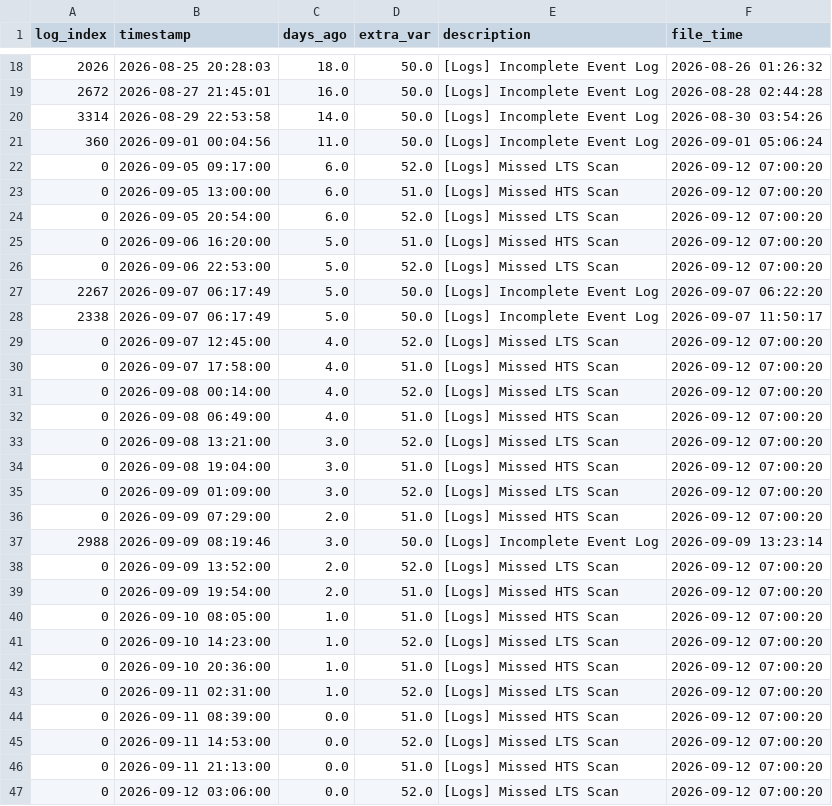
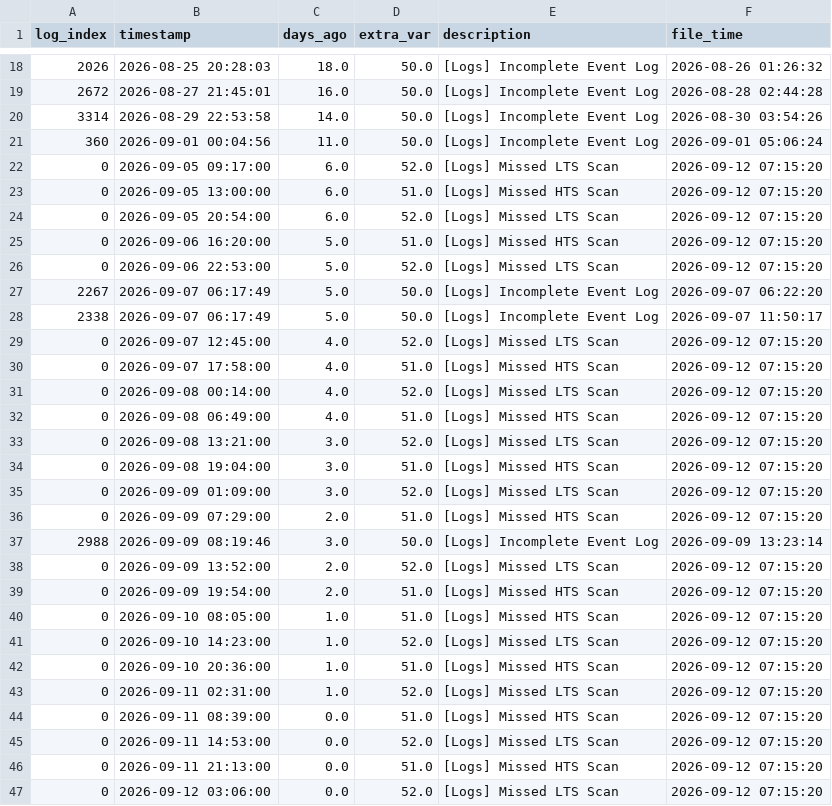
Before and after one commit to 04samuel/Zephyra_Hub, a CSV file: static/data/MED_L_Combined_Zephyra_Log_Error.csv, drawn as a sheet; only a part is shown, gaps mark what is left out.

```diff
--- a/static/data/MED_L_Combined_Zephyra_Log_Error.csv
+++ b/static/data/MED_L_Combined_Zephyra_Log_Error.csv
@@ -21,27 +21,27 @@ log_index,timestamp,days_ago,extra_var,description,file_time
 360,2026-09-01 00:04:56,11.0,50.0,[Logs] Incomplete Event Log,2026-09-01 05:06:24
-0,2026-09-05 09:17:00,6.0,52.0,[Logs] Missed LTS Scan,2026-09-12 07:00:20
-0,2026-09-05 13:00:00,6.0,51.0,[Logs] Missed HTS Scan,2026-09-12 07:00:20
-0,2026-09-05 20:54:00,6.0,52.0,[Logs] Missed LTS Scan,2026-09-12 07:00:20
-0,2026-09-06 16:20:00,5.0,51.0,[Logs] Missed HTS Scan,2026-09-12 07:00:20
-0,2026-09-06 22:53:00,5.0,52.0,[Logs] Missed LTS Scan,2026-09-12 07:00:20
+0,2026-09-05 09:17:00,6.0,52.0,[Logs] Missed LTS Scan,2026-09-12 07:15:20
+0,2026-09-05 13:00:00,6.0,51.0,[Logs] Missed HTS Scan,2026-09-12 07:15:20
+0,2026-09-05 20:54:00,6.0,52.0,[Logs] Missed LTS Scan,2026-09-12 07:15:20
+0,2026-09-06 16:20:00,5.0,51.0,[Logs] Missed HTS Scan,2026-09-12 07:15:20
+0,2026-09-06 22:53:00,5.0,52.0,[Logs] Missed LTS Scan,2026-09-12 07:15:20
 2267,2026-09-07 06:17:49,5.0,50.0,[Logs] Incomplete Event Log,2026-09-07 06:22:20
 2338,2026-09-07 06:17:49,5.0,50.0,[Logs] Incomplete Event Log,2026-09-07 11:50:17
-0,2026-09-07 12:45:00,4.0,52.0,[Logs] Missed LTS Scan,2026-09-12 07:00:20
-0,2026-09-07 17:58:00,4.0,51.0,[Logs] Missed HTS Scan,2026-09-12 07:00:20
-0,2026-09-08 00:14:00,4.0,52.0,[Logs] Missed LTS Scan,2026-09-12 07:00:20
-0,2026-09-08 06:49:00,4.0,51.0,[Logs] Missed HTS Scan,2026-09-12 07:00:20
-0,2026-09-08 13:21:00,3.0,52.0,[Logs] Missed LTS Scan,2026-09-12 07:00:20
-0,2026-09-08 19:04:00,3.0,51.0,[Logs] Missed HTS Scan,2026-09-12 07:00:20
-0,2026-09-09 01:09:00,3.0,52.0,[Logs] Missed LTS Scan,2026-09-12 07:00:20
-0,2026-09-09 07:29:00,2.0,51.0,[Logs] Missed HTS Scan,2026-09-12 07:00:20
+0,2026-09-07 12:45:00,4.0,52.0,[Logs] Missed LTS Scan,2026-09-12 07:15:20
+0,2026-09-07 17:58:00,4.0,51.0,[Logs] Missed HTS Scan,2026-09-12 07:15:20
+0,2026-09-08 00:14:00,4.0,52.0,[Logs] Missed LTS Scan,2026-09-12 07:15:20
+0,2026-09-08 06:49:00,4.0,51.0,[Logs] Missed HTS Scan,2026-09-12 07:15:20
+0,2026-09-08 13:21:00,3.0,52.0,[Logs] Missed LTS Scan,2026-09-12 07:15:20
+0,2026-09-08 19:04:00,3.0,51.0,[Logs] Missed HTS Scan,2026-09-12 07:15:20
+0,2026-09-09 01:09:00,3.0,52.0,[Logs] Missed LTS Scan,2026-09-12 07:15:20
+0,2026-09-09 07:29:00,2.0,51.0,[Logs] Missed HTS Scan,2026-09-12 07:15:20
 2988,2026-09-09 08:19:46,3.0,50.0,[Logs] Incomplete Event Log,2026-09-09 13:23:14
-0,2026-09-09 13:52:00,2.0,52.0,[Logs] Missed LTS Scan,2026-09-12 07:00:20
-0,2026-09-09 19:54:00,2.0,51.0,[Logs] Missed HTS Scan,2026-09-12 07:00:20
-0,2026-09-10 08:05:00,1.0,51.0,[Logs] Missed HTS Scan,2026-09-12 07:00:20
-0,2026-09-10 14:23:00,1.0,52.0,[Logs] Missed LTS Scan,2026-09-12 07:00:20
-0,2026-09-10 20:36:00,1.0,51.0,[Logs] Missed HTS Scan,2026-09-12 07:00:20
-0,2026-09-11 02:31:00,1.0,52.0,[Logs] Missed LTS Scan,2026-09-12 07:00:20
-0,2026-09-11 08:39:00,0.0,51.0,[Logs] Missed HTS Scan,2026-09-12 07:00:20
-0,2026-09-11 14:53:00,0.0,52.0,[Logs] Missed LTS Scan,2026-09-12 07:00:20
-0,2026-09-11 21:13:00,0.0,51.0,[Logs] Missed HTS Scan,2026-09-12 07:00:20
-0,2026-09-12 03:06:00,0.0,52.0,[Logs] Missed LTS Scan,2026-09-12 07:00:20
+0,2026-09-09 13:52:00,2.0,52.0,[Logs] Missed LTS Scan,2026-09-12 07:15:20
+0,2026-09-09 19:54:00,2.0,51.0,[Logs] Missed HTS Scan,2026-09-12 07:15:20
+0,2026-09-10 08:05:00,1.0,51.0,[Logs] Missed HTS Scan,2026-09-12 07:15:20
+0,2026-09-10 14:23:00,1.0,52.0,[Logs] Missed LTS Scan,2026-09-12 07:15:20
+0,2026-09-10 20:36:00,1.0,51.0,[Logs] Missed HTS Scan,2026-09-12 07:15:20
+0,2026-09-11 02:31:00,1.0,52.0,[Logs] Missed LTS Scan,2026-09-12 07:15:20
+0,2026-09-11 08:39:00,0.0,51.0,[Logs] Missed HTS Scan,2026-09-12 07:15:20
+0,2026-09-11 14:53:00,0.0,52.0,[Logs] Missed LTS Scan,2026-09-12 07:15:20
+0,2026-09-11 21:13:00,0.0,51.0,[Logs] Missed HTS Scan,2026-09-12 07:15:20
+0,2026-09-12 03:06:00,0.0,52.0,[Logs] Missed LTS Scan,2026-09-12 07:15:20
```
Also changed, not shown: static/data/LPD_3_Combined_Zephyra_Log_Error.csv, static/data/MDV_1_Combined_Zephyra_Log_Error.csv, 24 other files.
